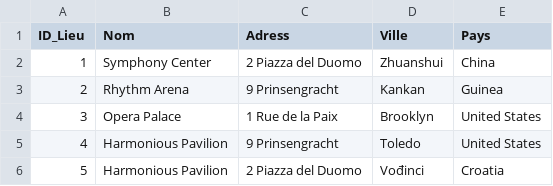
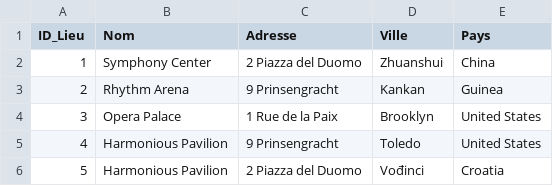
Before and after one commit to Schalvin/ProjetBD, a CSV file: data/Lieu.csv, drawn as a sheet.

```diff
--- a/data/Lieu.csv
+++ b/data/Lieu.csv
@@ -1,2 +1,2 @@
-ID_Lieu,Nom,Adress,Ville,Pays
+ID_Lieu,Nom,Adresse,Ville,Pays
 1,Symphony Center,2 Piazza del Duomo,Zhuanshui,China
```
Also changed, not shown: data/Concert.csv, 1 other file.
